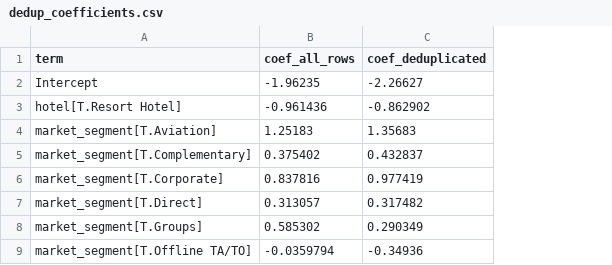
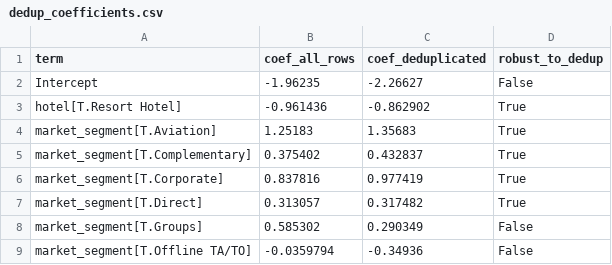
Before and after one commit to shuaixia117/Hotel-Cancellation, a CSV file: results/dedup_coefficients.csv, drawn as a sheet; only a part is shown; the diff names each change by its address in the sheet, - before the commit and + after, or states it on an @@ line.

```diff
--- a/results/dedup_coefficients.csv
+++ b/results/dedup_coefficients.csv
+column D (robust_to_dedup), rows 2-9: False | True | True | True | True | True | False | False
```
Also changed, not shown: results/business_scenarios.csv, results/business_sensitivity.csv, 8 other files.
